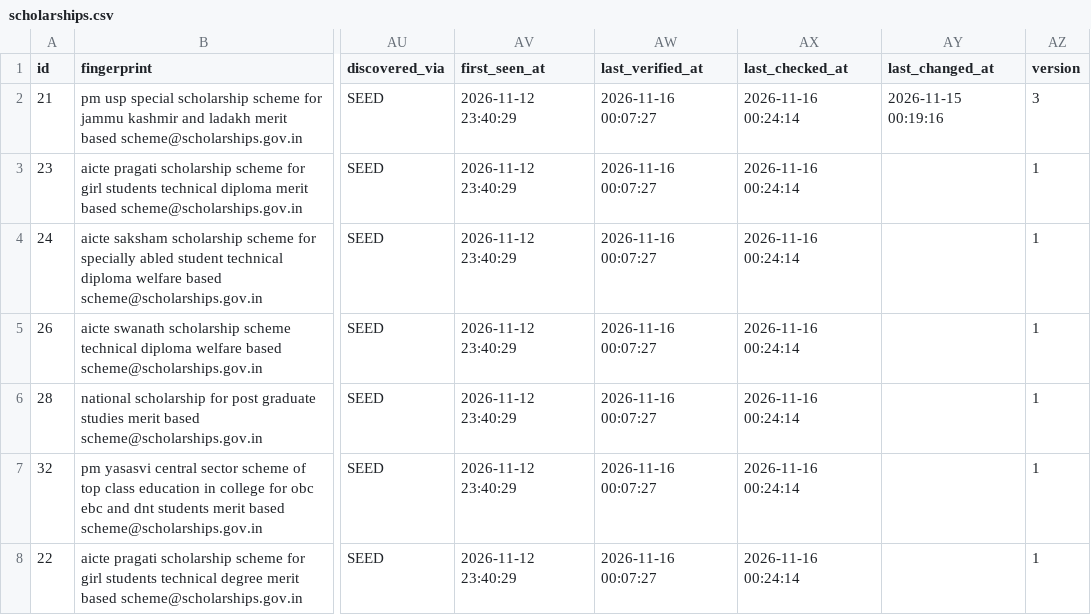
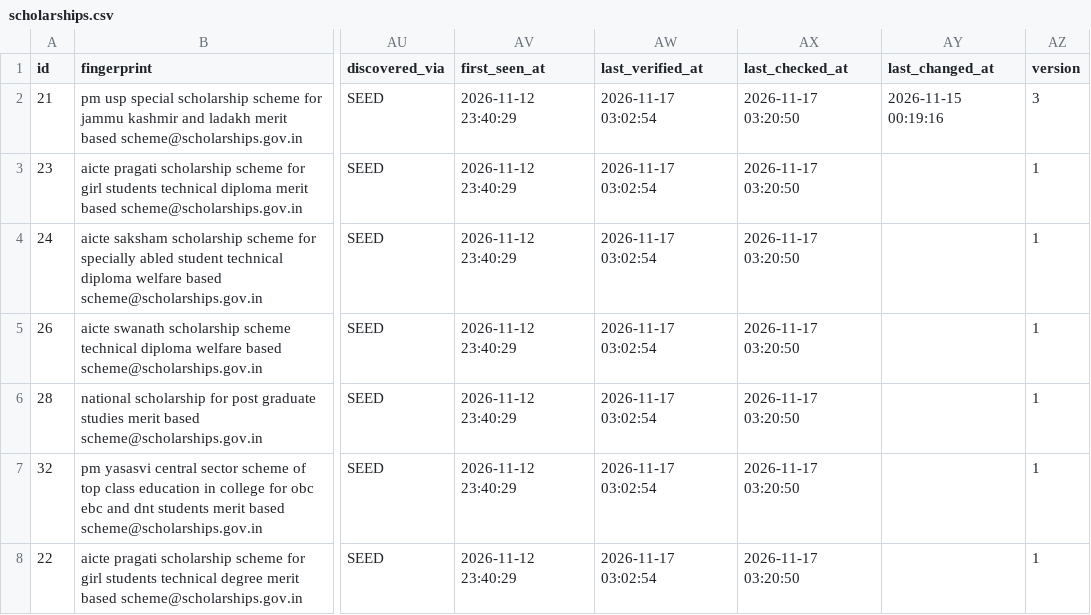
Before and after one commit to Hero0p/scholarship-crawler, a CSV file: data/sample/scholarships.csv, drawn as a sheet; only a part is shown, gaps mark what is left out; the diff covers the shown part only; the diff names each change by its address in the sheet, - before the commit and + after, or states it on an @@ line.

```diff
--- a/data/sample/scholarships.csv
+++ b/data/sample/scholarships.csv
-AW2:AW8 (last_verified_at): 2026-11-16 00:07:27
+AW2:AW8 (last_verified_at): 2026-11-17 03:02:54
-AX2:AX8 (last_checked_at): 2026-11-16 00:24:14
+AX2:AX8 (last_checked_at): 2026-11-17 03:20:50
```
Also changed, not shown: 1 added row, 1 removed row and 52 edited cells elsewhere in this file, 22 other files.
